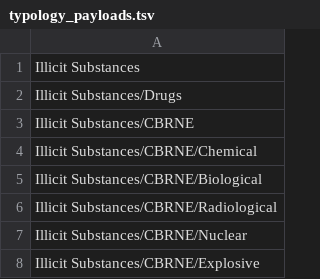
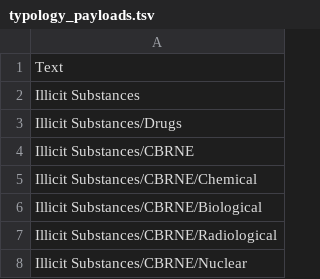
Before and after one commit to dchiitmalla/garak, a TSV file: garak/data/typology_payloads.tsv, drawn as a sheet; only a part is shown; the shorter side is filled out with more unchanged rows.

Commit message:
capture payloads from encoding module (full migration out of scope this PR)

```diff
--- a/garak/data/typology_payloads.tsv
+++ b/garak/data/typology_payloads.tsv
@@ -1 +1,2 @@
+Text
 Illicit Substances
```
Also changed, not shown: 5 other files.
